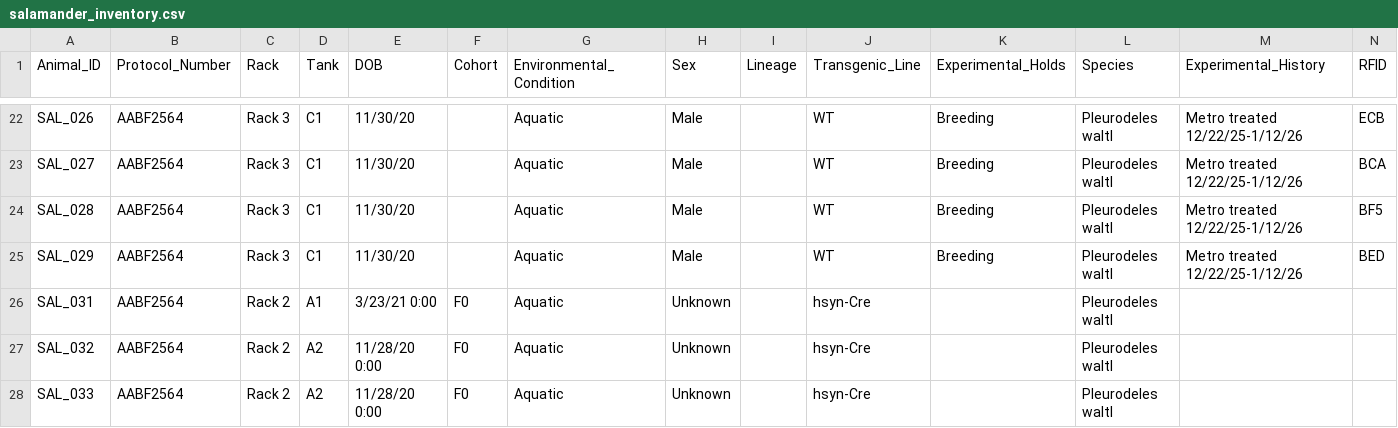
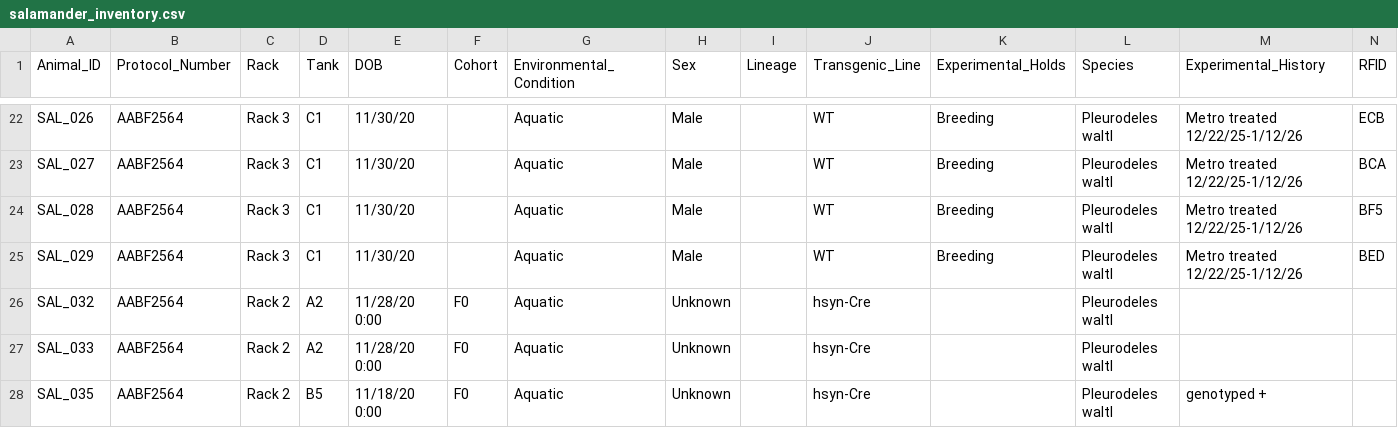
Before and after one commit to jamiewoych/pleuro-parser, a CSV file: salamander_inventory.csv, drawn as a sheet; only a part is shown, gaps mark what is left out; the shorter side is filled out with more unchanged rows; rows hold the shown columns only; the diff names each change by its address in the sheet, - before the commit and + after, or states it on an @@ line.

```diff
--- a/salamander_inventory.csv
+++ b/salamander_inventory.csv
-row 26: SAL_031 | AABF2564 | Rack 2 | A1 | 3/23/21 0:00 | F0 | Aquatic | Unknown |  | hsyn-Cre |  | Pleurodeles waltl
```
Also changed, not shown: euthanasia_log.csv, 1 other file.
